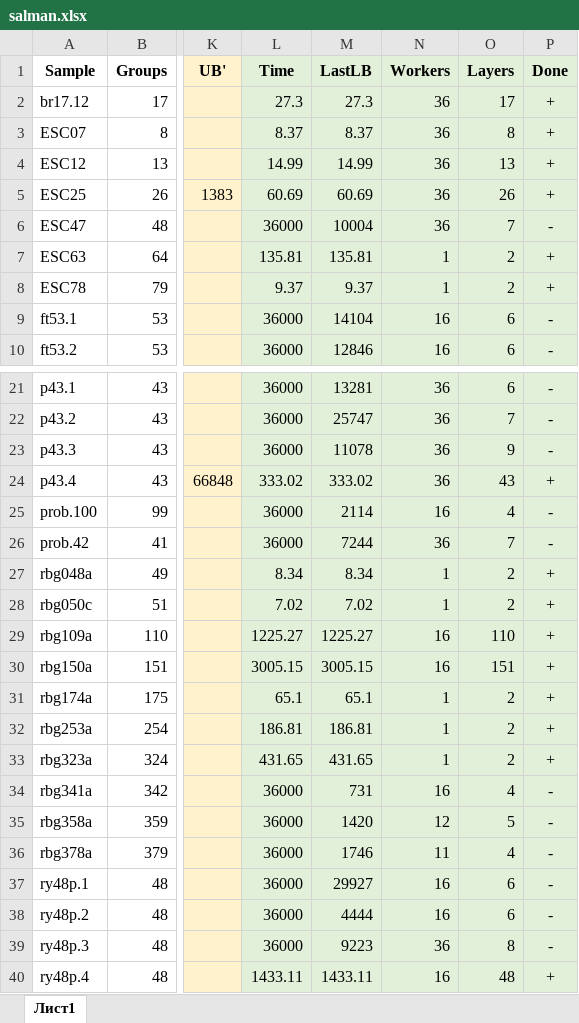
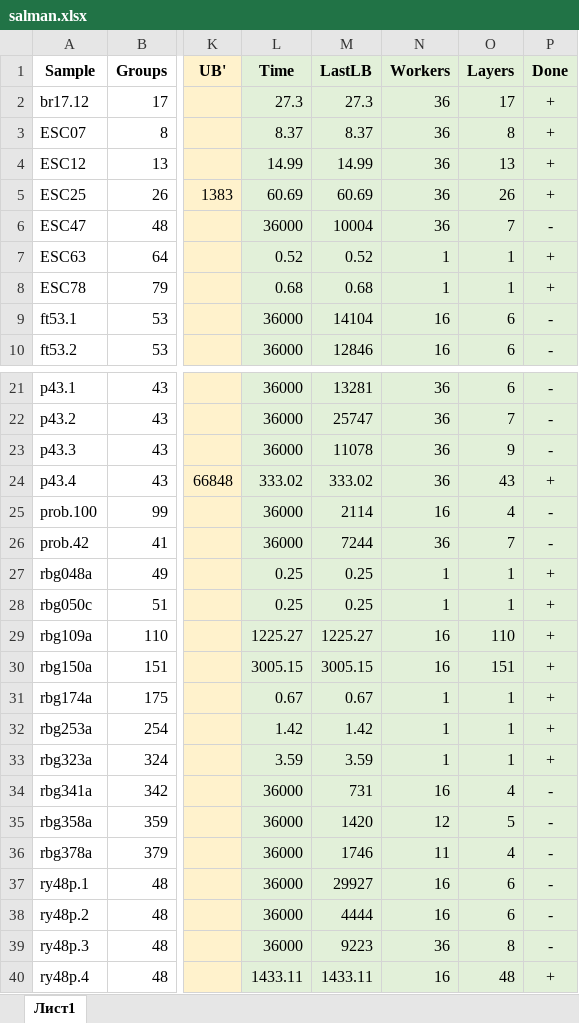
Before and after one commit to ukoloff/PCGTSP-BnB, an Excel workbook: playground/report/salman.xlsx, sheet Лист1, drawn as a sheet; only a part is shown, gaps mark what is left out; values as stored, in another font and other column widths than the file's, no borders; the diff names each change by its address in the sheet, - before the commit and + after, or states it on an @@ line.

Commit message:
Measure just first layer for DP

```diff
--- a/playground/report/salman.xlsx (sheet Лист1)
+++ b/playground/report/salman.xlsx (sheet Лист1)
-L7: 135.81
+L7: 0.52
-M7: 135.81
+M7: 0.52
-O7:O8: 2
+O7:O8: 1
-L8: 9.37
+L8: 0.68
-M8: 9.37
+M8: 0.68
-L27: 8.34
+L27: 0.25
-M27: 8.34
+M27: 0.25
-O27:O28: 2
+O27:O28: 1
-L28: 7.02
+L28: 0.25
-M28: 7.02
+M28: 0.25
-L31: 65.1
+L31: 0.67
-M31: 65.1
+M31: 0.67
-O31:O33: 2
+O31:O33: 1
-L32: 186.81
+L32: 1.42
-M32: 186.81
+M32: 1.42
-L33: 431.65
+L33: 3.59
-M33: 431.65
+M33: 3.59
```
